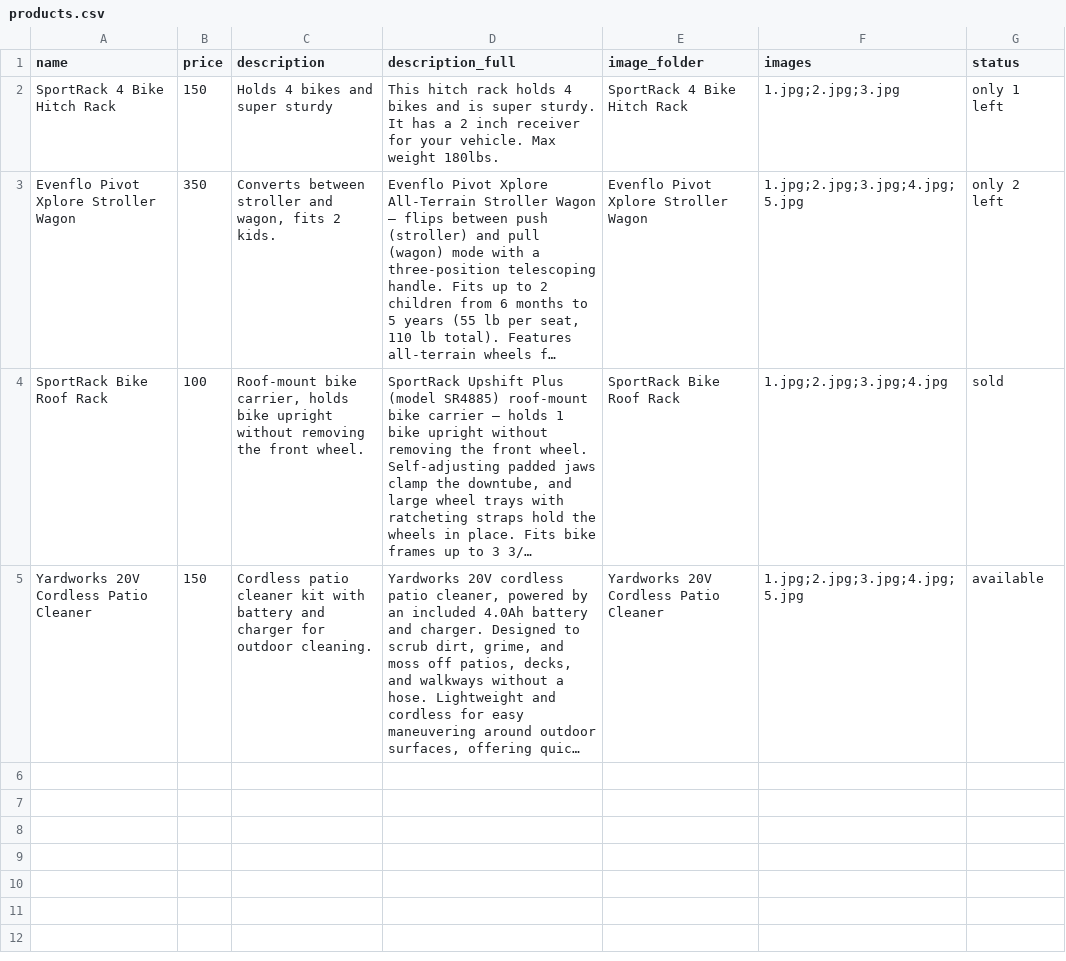
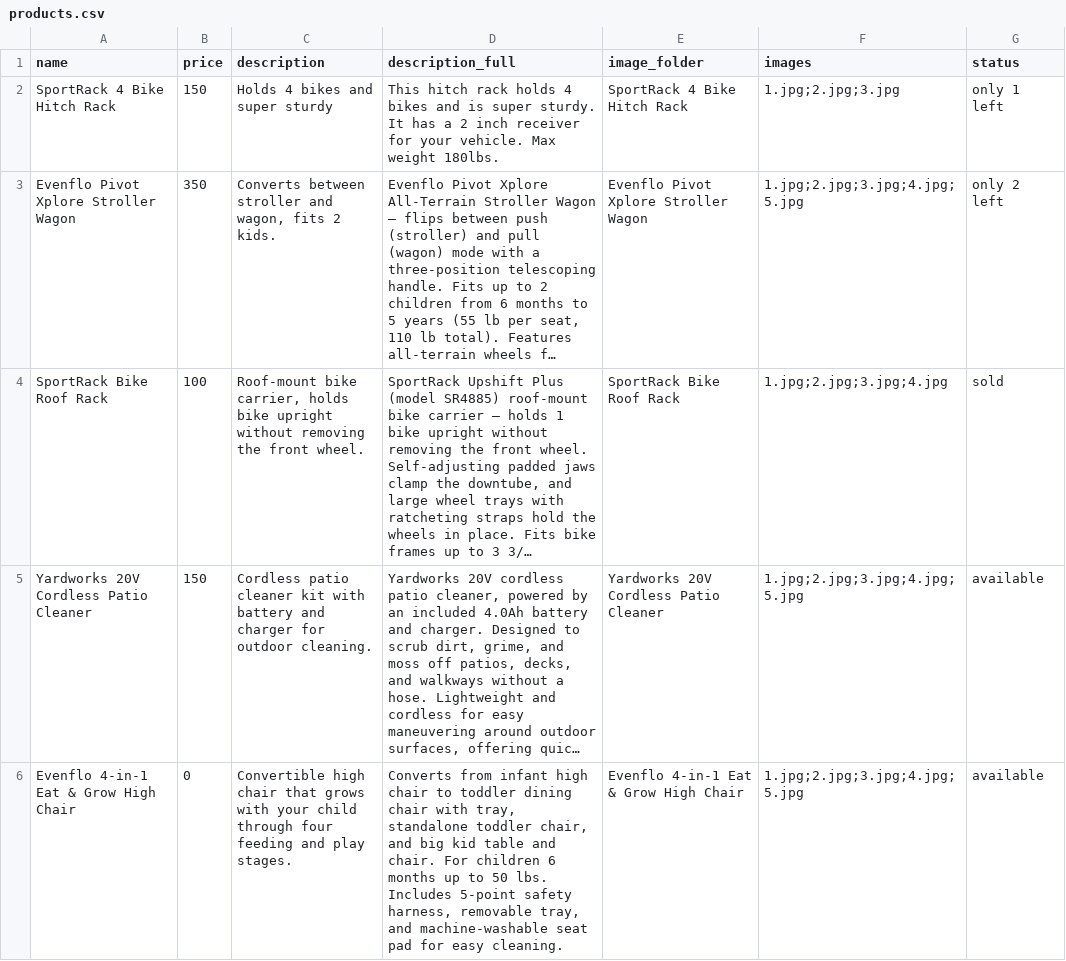
Before and after one commit to Nwiteco/nwiteco, a CSV file: products.csv, drawn as a sheet; long unchanged cells end in …; the diff names each change by its address in the sheet, - before the commit and + after, or states it on an @@ line.

Commit message:
added evenflo high chair

```diff
--- a/products.csv
+++ b/products.csv
+row 6: Evenflo 4-in-1 Eat & Grow High Chair | 0 | Convertible high chair that grows with your child through four feeding and play stages. | Converts from infant high chair to toddler dining chair with tray, standalone toddler chair, and big kid table and chair. For children 6 months up to 50 lbs. Includes 5-point safety harness, removable tray, and machine-washable seat pad for easy cleaning. | Evenflo 4-in-1 Eat & Grow High Chair | 1.jpg;2.jpg;3.jpg;4.jpg;5.jpg | available
```
